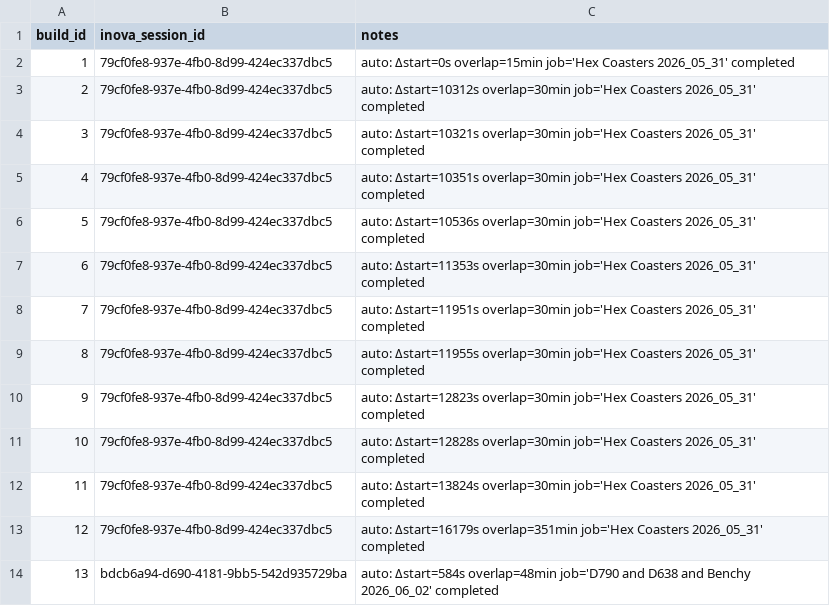
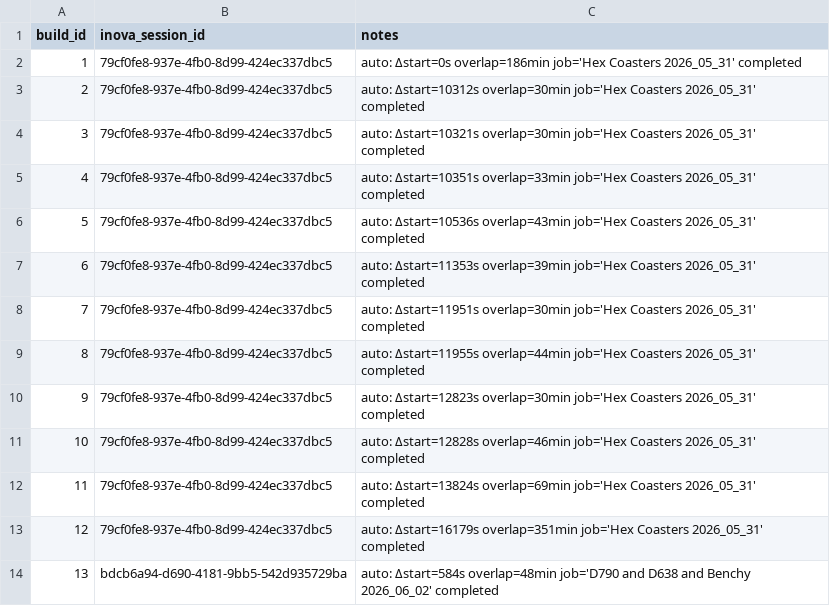
Before and after one commit to ppak10/Agentic-Additive-Manufacturing-Process-Optimization, a CSV file: data/exports/build_to_inova_session.csv, drawn as a sheet; only a part is shown; the diff covers the shown part only.

```diff
--- a/data/exports/build_to_inova_session.csv
+++ b/data/exports/build_to_inova_session.csv
@@ -1,13 +1,13 @@
 build_id,inova_session_id,notes
-1,79cf0fe8-937e-4fb0-8d99-424ec337dbc5,auto: Δstart=0s overlap=15min job='Hex Coasters 2026_05_31' completed
+1,79cf0fe8-937e-4fb0-8d99-424ec337dbc5,auto: Δstart=0s overlap=186min job='Hex Coasters 2026_05_31' completed
 2,79cf0fe8-937e-4fb0-8d99-424ec337dbc5,auto: Δstart=10312s overlap=30min job='Hex Coasters 2026_05_31' completed
 3,79cf0fe8-937e-4fb0-8d99-424ec337dbc5,auto: Δstart=10321s overlap=30min job='Hex Coasters 2026_05_31' completed
-4,79cf0fe8-937e-4fb0-8d99-424ec337dbc5,auto: Δstart=10351s overlap=30min job='Hex Coasters 2026_05_31' completed
-5,79cf0fe8-937e-4fb0-8d99-424ec337dbc5,auto: Δstart=10536s overlap=30min job='Hex Coasters 2026_05_31' completed
-6,79cf0fe8-937e-4fb0-8d99-424ec337dbc5,auto: Δstart=11353s overlap=30min job='Hex Coasters 2026_05_31' completed
+4,79cf0fe8-937e-4fb0-8d99-424ec337dbc5,auto: Δstart=10351s overlap=33min job='Hex Coasters 2026_05_31' completed
+5,79cf0fe8-937e-4fb0-8d99-424ec337dbc5,auto: Δstart=10536s overlap=43min job='Hex Coasters 2026_05_31' completed
+6,79cf0fe8-937e-4fb0-8d99-424ec337dbc5,auto: Δstart=11353s overlap=39min job='Hex Coasters 2026_05_31' completed
 7,79cf0fe8-937e-4fb0-8d99-424ec337dbc5,auto: Δstart=11951s overlap=30min job='Hex Coasters 2026_05_31' completed
-8,79cf0fe8-937e-4fb0-8d99-424ec337dbc5,auto: Δstart=11955s overlap=30min job='Hex Coasters 2026_05_31' completed
+8,79cf0fe8-937e-4fb0-8d99-424ec337dbc5,auto: Δstart=11955s overlap=44min job='Hex Coasters 2026_05_31' completed
 9,79cf0fe8-937e-4fb0-8d99-424ec337dbc5,auto: Δstart=12823s overlap=30min job='Hex Coasters 2026_05_31' completed
-10,79cf0fe8-937e-4fb0-8d99-424ec337dbc5,auto: Δstart=12828s overlap=30min job='Hex Coasters 2026_05_31' completed
-11,79cf0fe8-937e-4fb0-8d99-424ec337dbc5,auto: Δstart=13824s overlap=30min job='Hex Coasters 2026_05_31' completed
+10,79cf0fe8-937e-4fb0-8d99-424ec337dbc5,auto: Δstart=12828s overlap=46min job='Hex Coasters 2026_05_31' completed
+11,79cf0fe8-937e-4fb0-8d99-424ec337dbc5,auto: Δstart=13824s overlap=69min job='Hex Coasters 2026_05_31' completed
 12,79cf0fe8-937e-4fb0-8d99-424ec337dbc5,auto: Δstart=16179s overlap=351min job='Hex Coasters 2026_05_31' completed
```
Also changed, not shown: 14 edited cells elsewhere in this file, 1 other file.
